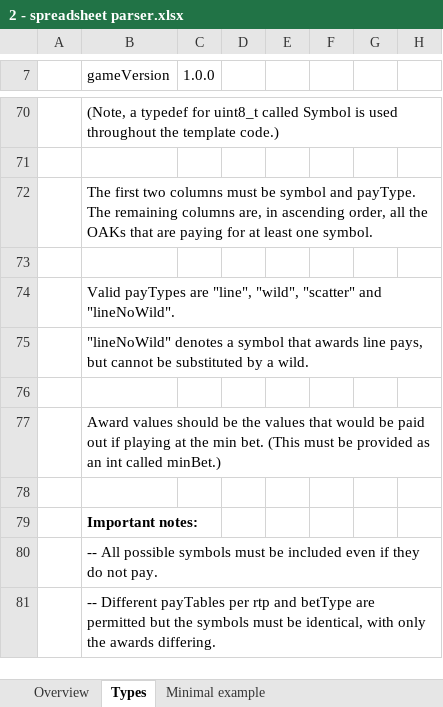
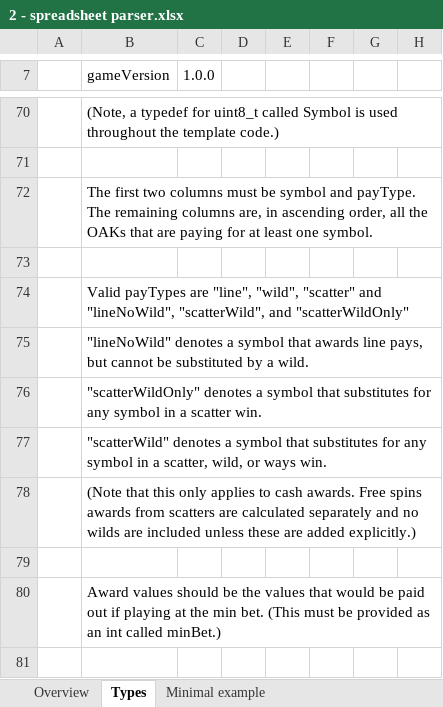
Before and after one commit to terry7cherry/my-web-of-wonders, an Excel workbook: README/2 - spreadsheet parser.xlsx, sheet Types, drawn as a sheet; only a part is shown, gaps mark what is left out; the shorter side is filled out with more unchanged rows; values as stored, in another font and other column widths than the file's, no borders; rows hold the shown columns only; the diff names each change by its address in the sheet, - before the commit and + after, or states it on an @@ line.

Commit message:
Add option of wild to substitute in scatter combinations.

```diff
--- a/README/2 - spreadsheet parser.xlsx (sheet Types)
+++ b/README/2 - spreadsheet parser.xlsx (sheet Types)
-B74 (gameVersion): …"scatter" and "lineNoWild".
+B74 (gameVersion): …"scatter" and "lineNoWild", "scatterWild", and "scatterWildOnly"
+row 76:  | "scatterWildOnly" denotes a symbol that substitutes for any symbol in a scatter win.
+row 77:  | "scatterWild" denotes a symbol that substitutes for any symbol in a scatter, wild, or ways win.
+row 78:  | (Note that this only applies to cash awards. Free spins awards from scatters are calculated separately and no wilds are included unless these are added explicitly.)
```
Also changed, not shown: 5 other files.
